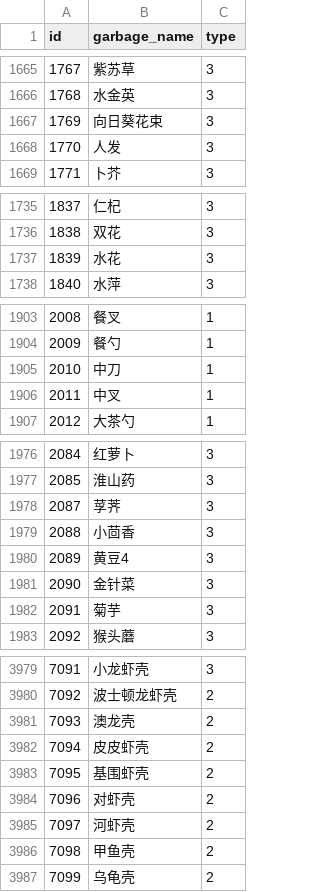
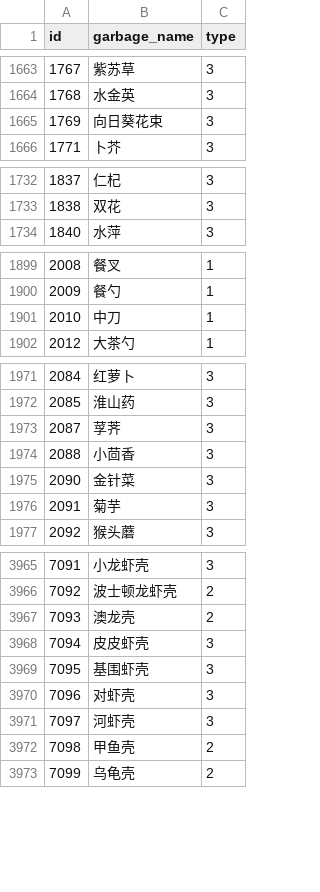
Before and after one commit to MTQ851/garbage-classification-roberta, a CSV file: data/garbage_sorting.csv, drawn as a sheet; only a part is shown, gaps mark what is left out; the diff covers the shown part only.

```diff
--- a/data/garbage_sorting.csv
+++ b/data/garbage_sorting.csv
@@ -1667,3 +1665,2 @@
 "1769","向日葵花束","3"
-"1770","人发","3"
 "1771","卜芥","3"
@@ -1736,3 +1733,2 @@
 "1838","双花","3"
-"1839","水花","3"
 "1840","水萍","3"
@@ -1905,3 +1901,2 @@
 "2010","中刀","1"
-"2011","中叉","1"
 "2012","大茶勺","1"
@@ -1979,3 +1974,2 @@
 "2088","小茴香","3"
-"2089","黄豆4","3"
 "2090","金针菜","3"
@@ -3982,6 +3967,6 @@
 "7093","澳龙壳","2"
-"7094","皮皮虾壳","2"
-"7095","基围虾壳","2"
-"7096","对虾壳","2"
-"7097","河虾壳","2"
+"7094","皮皮虾壳","3"
+"7095","基围虾壳","3"
+"7096","对虾壳","3"
+"7097","河虾壳","3"
 "7098","甲鱼壳","2"
```
Also changed, not shown: 10 removed rows and 38 edited cells elsewhere in this file.
